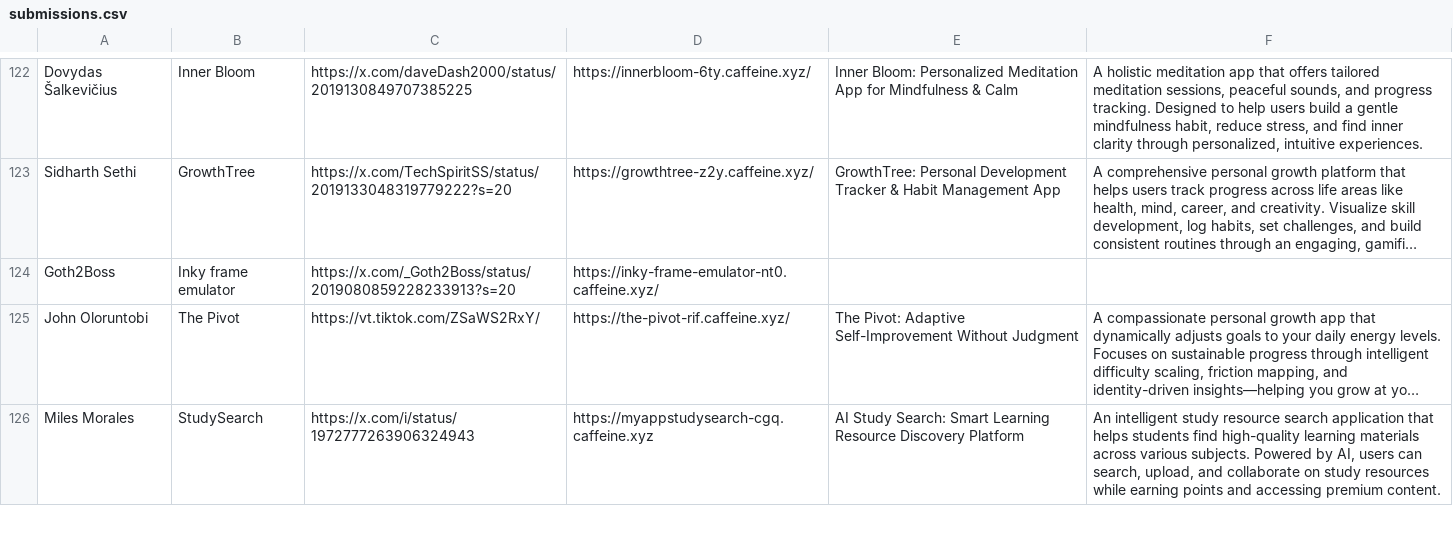
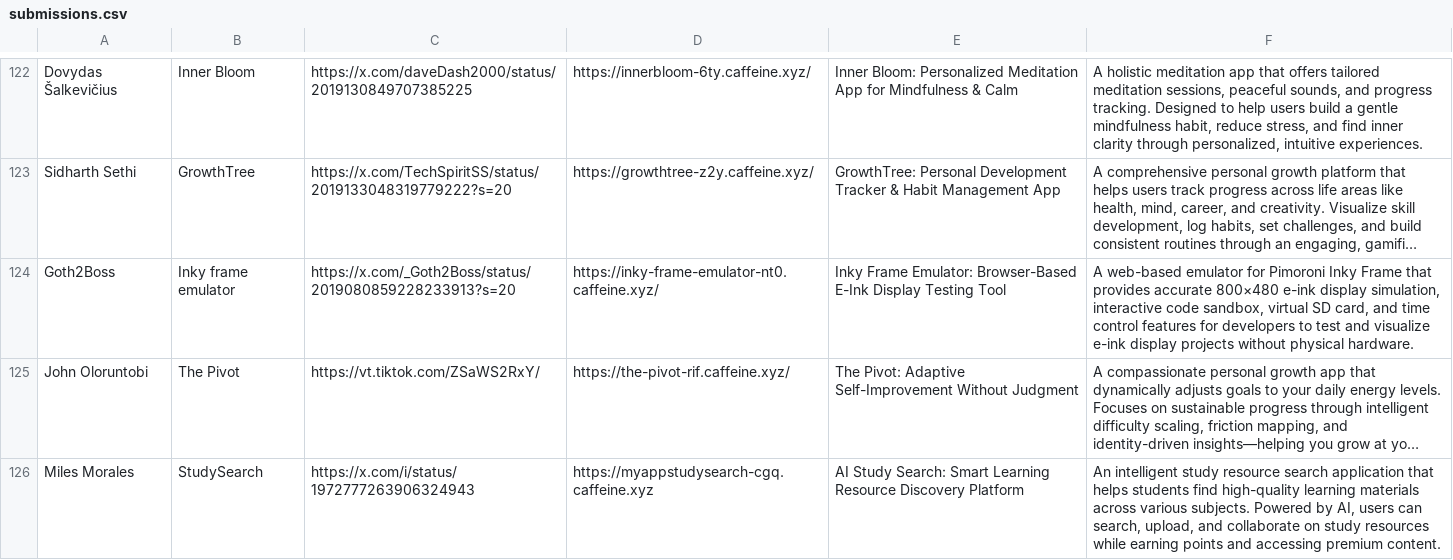
Before and after one commit to kristoferlund/promptathon-showcase, a CSV file: indexer/submissions.csv, drawn as a sheet; only a part is shown, gaps mark what is left out; long unchanged cells end in …; the diff names each change by its address in the sheet, - before the commit and + after, or states it on an @@ line.

Commit message:
Project update

```diff
--- a/indexer/submissions.csv
+++ b/indexer/submissions.csv
-E124: (empty)
+E124: Inky Frame Emulator: Browser-Based E-Ink Display Testing Tool
-F124: (empty)
+F124: A web-based emulator for Pimoroni Inky Frame that provides accurate 800×480 e-ink display simulation, interactive code sandbox, virtual SD card, and time control features for developers to test and visualize e-ink display projects without physical hardware.
```
Also changed, not shown: 3 other files.
